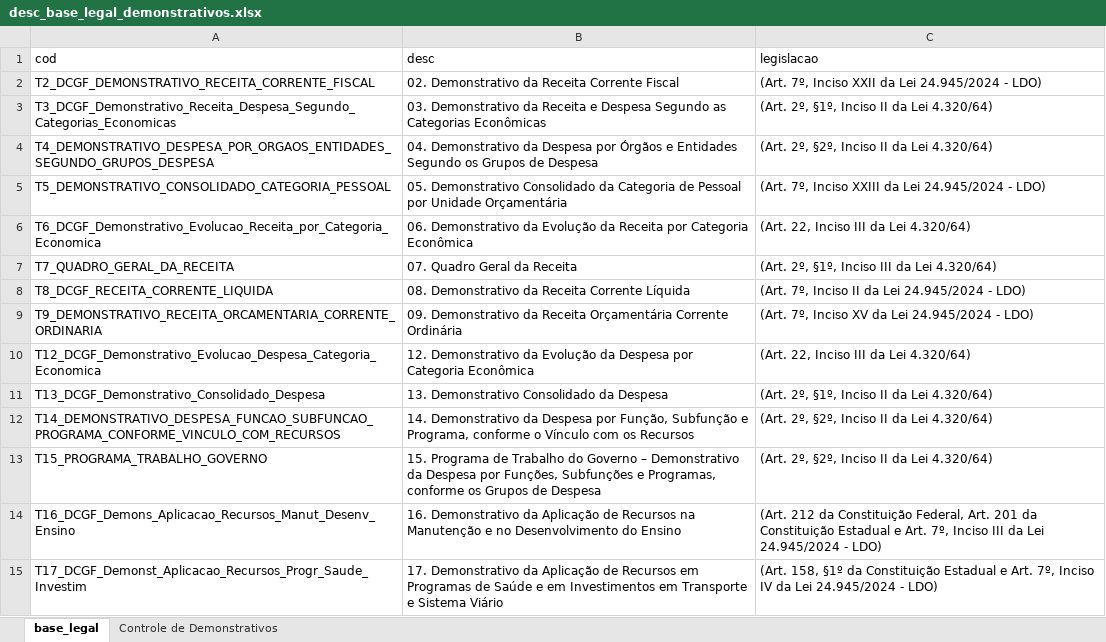
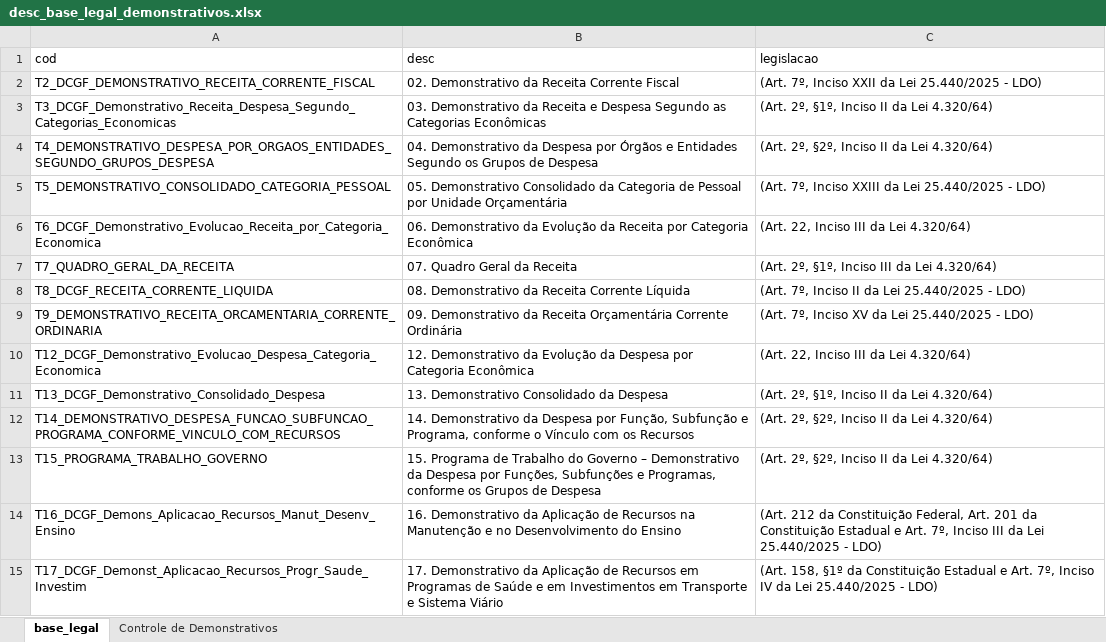
Before and after one commit to splor-mg/dados-volumes-loa, an Excel workbook: data-raw/desc_base_legal_demonstrativos.xlsx, sheet base_legal, drawn as a sheet; only a part is shown; values as stored, in another font and other column widths than the file's, no borders; the diff covers the shown part only; the diff names each change by its address in the sheet, - before the commit and + after, or states it on an @@ line.

```diff
--- a/data-raw/desc_base_legal_demonstrativos.xlsx (sheet base_legal)
+++ b/data-raw/desc_base_legal_demonstrativos.xlsx (sheet base_legal)
-C2 (legislacao): …da Lei 24.945/2024 - LDO)
+C2 (legislacao): …da Lei 25.440/2025 - LDO)
-C5 (legislacao): …da Lei 24.945/2024 - LDO)
+C5 (legislacao): …da Lei 25.440/2025 - LDO)
-C8 (legislacao): (Art. 7º, Inciso II da Lei 24.945/2024 - LDO)
+C8 (legislacao): (Art. 7º, Inciso II da Lei 25.440/2025 - LDO)
-C9 (legislacao): (Art. 7º, Inciso XV da Lei 24.945/2024 - LDO)
+C9 (legislacao): (Art. 7º, Inciso XV da Lei 25.440/2025 - LDO)
-C14 (legislacao): …da Lei 24.945/2024 - LDO)
+C14 (legislacao): …da Lei 25.440/2025 - LDO)
-C15 (legislacao): …da Lei 24.945/2024 - LDO)
+C15 (legislacao): …da Lei 25.440/2025 - LDO)
```
Also changed, not shown: 14 edited cells elsewhere in this sheet, 2 other files.
